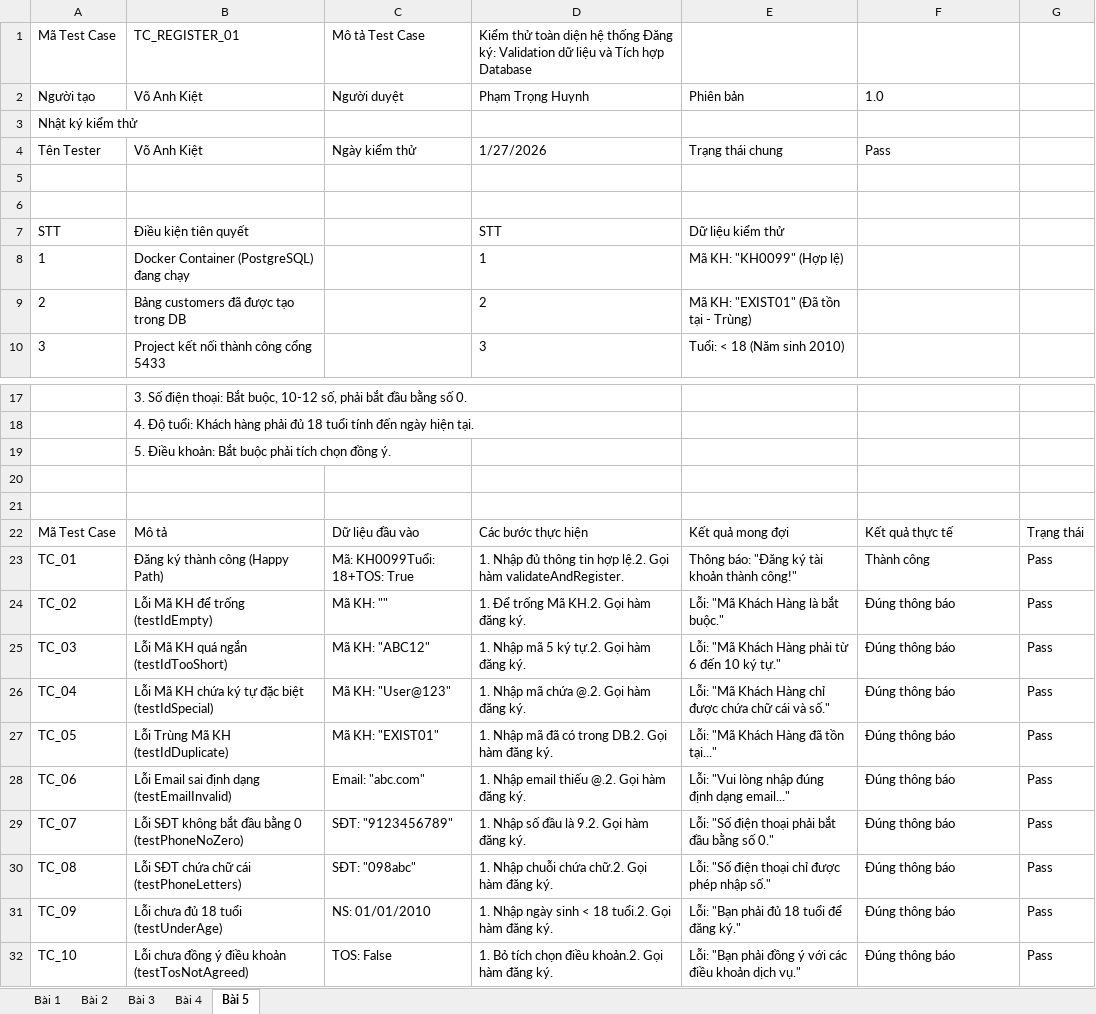
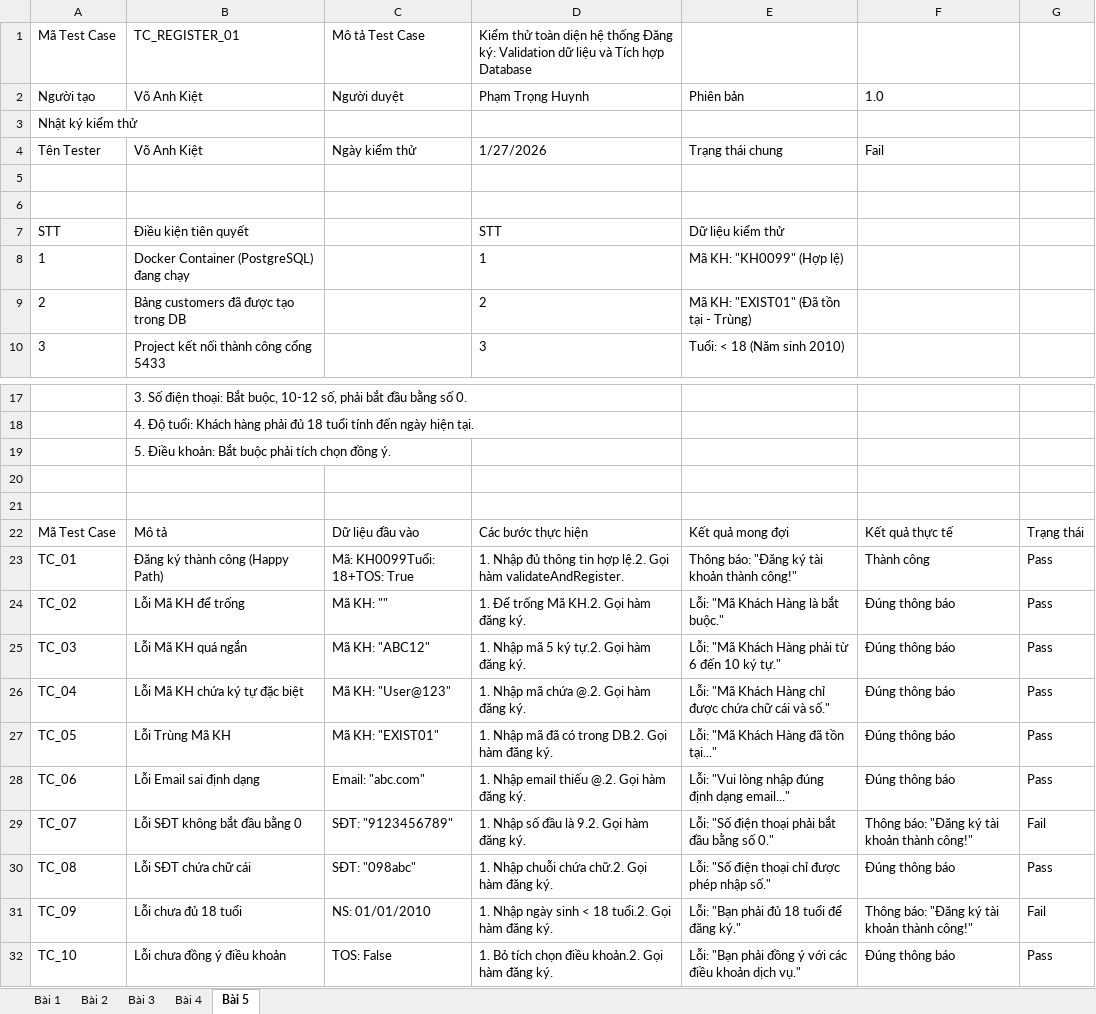
Before and after one commit to kietvo5924/1150080143_VoAnhKiet_CNPM2_Testing, an Excel workbook: VoAnhKiet_1150080143.xlsx, sheet Bài 5, drawn as a sheet; only a part is shown, gaps mark what is left out; values as stored, in another font and other column widths than the file's, no borders; charts and pictures not drawn; the diff names each change by its address in the sheet, - before the commit and + after, or states it on an @@ line.

```diff
--- a/VoAnhKiet_1150080143.xlsx (sheet Bài 5)
+++ b/VoAnhKiet_1150080143.xlsx (sheet Bài 5)
-F4: Pass
+F4: Fail
-B24: Lỗi Mã KH để trống (testIdEmpty)
+B24: Lỗi Mã KH để trống
-B25: Lỗi Mã KH quá ngắn (testIdTooShort)
+B25: Lỗi Mã KH quá ngắn
-B26: Lỗi Mã KH chứa ký tự đặc biệt (testIdSpecial)
+B26: Lỗi Mã KH chứa ký tự đặc biệt
-B27: Lỗi Trùng Mã KH (testIdDuplicate)
+B27: Lỗi Trùng Mã KH
-B28: Lỗi Email sai định dạng (testEmailInvalid)
+B28: Lỗi Email sai định dạng
-B29: Lỗi SĐT không bắt đầu bằng 0 (testPhoneNoZero)
+B29: Lỗi SĐT không bắt đầu bằng 0
-F29: Đúng thông báo
+F29: Thông báo: "Đăng ký tài khoản thành công!"
-G29: Pass
+G29: Fail
-B30: Lỗi SĐT chứa chữ cái (testPhoneLetters)
+B30: Lỗi SĐT chứa chữ cái
-B31: Lỗi chưa đủ 18 tuổi (testUnderAge)
+B31: Lỗi chưa đủ 18 tuổi
-F31: Đúng thông báo
+F31: Thông báo: "Đăng ký tài khoản thành công!"
-G31: Pass
+G31: Fail
-B32: Lỗi chưa đồng ý điều khoản (testTosNotAgreed)
+B32: Lỗi chưa đồng ý điều khoản
```
Also changed, not shown: sheet Bài 4, charts or pictures, 4 other files.
